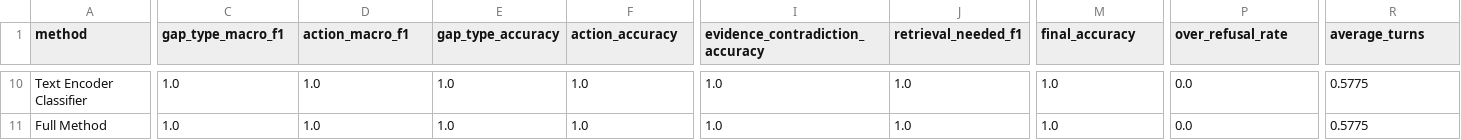
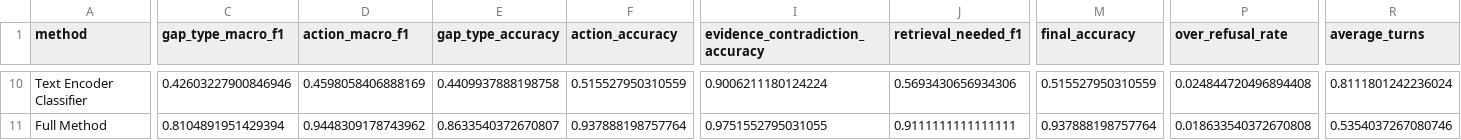
Before and after one commit to darwinyao2004/kgap_decision, a CSV file: results/metrics_summary.csv, drawn as a sheet; only a part is shown, gaps mark what is left out; the diff covers the shown part only; the diff names each change by its address in the sheet, - before the commit and + after, or states it on an @@ line.

```diff
--- a/results/metrics_summary.csv
+++ b/results/metrics_summary.csv
-C10 (gap_type_macro_f1): 1.0
+C10 (gap_type_macro_f1): 0.42603227900846946
-D10 (action_macro_f1): 1.0
+D10 (action_macro_f1): 0.4598058406888169
-E10 (gap_type_accuracy): 1.0
+E10 (gap_type_accuracy): 0.4409937888198758
-F10 (action_accuracy): 1.0
+F10 (action_accuracy): 0.515527950310559
-I10 (evidence_contradiction_accuracy): 1.0
+I10 (evidence_contradiction_accuracy): 0.9006211180124224
-J10 (retrieval_needed_f1): 1.0
+J10 (retrieval_needed_f1): 0.5693430656934306
-M10 (final_accuracy): 1.0
+M10 (final_accuracy): 0.515527950310559
-P10 (over_refusal_rate): 0.0
+P10 (over_refusal_rate): 0.024844720496894408
-R10 (average_turns): 0.5775
+R10 (average_turns): 0.8111801242236024
-C11 (gap_type_macro_f1): 1.0
+C11 (gap_type_macro_f1): 0.8104891951429394
-D11 (action_macro_f1): 1.0
+D11 (action_macro_f1): 0.9448309178743962
-E11 (gap_type_accuracy): 1.0
+E11 (gap_type_accuracy): 0.8633540372670807
-F11 (action_accuracy): 1.0
+F11 (action_accuracy): 0.937888198757764
-I11 (evidence_contradiction_accuracy): 1.0
+I11 (evidence_contradiction_accuracy): 0.9751552795031055
-J11 (retrieval_needed_f1): 1.0
+J11 (retrieval_needed_f1): 0.9111111111111111
-M11 (final_accuracy): 1.0
+M11 (final_accuracy): 0.937888198757764
-P11 (over_refusal_rate): 0.0
+P11 (over_refusal_rate): 0.018633540372670808
-R11 (average_turns): 0.5775
+R11 (average_turns): 0.5354037267080746
```
Also changed, not shown: 104 edited cells elsewhere in this file, data/processed/features_test.csv, results/ablation_summary.csv, 34 other files.
